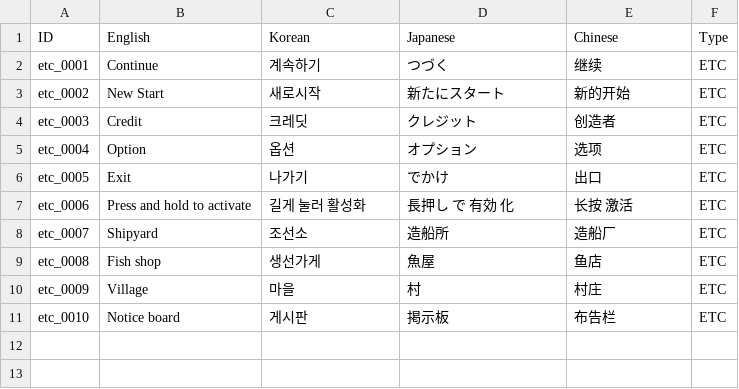
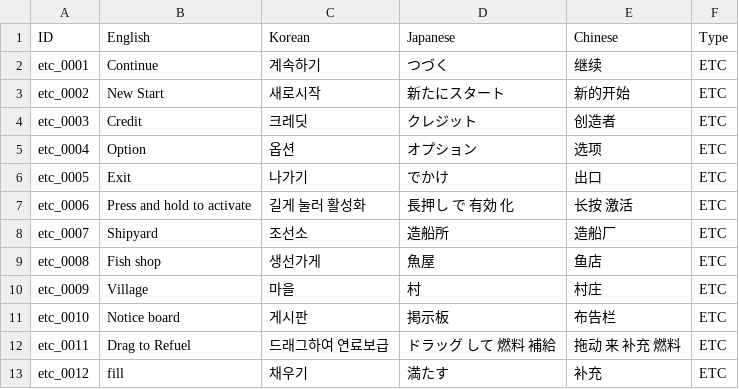
Before and after one commit to nodong91/FishingAssets, a CSV file: 01_Resources/Datas/Data_Json/Data_Language - Etc.csv, drawn as a sheet.

```diff
--- a/01_Resources/Datas/Data_Json/Data_Language - Etc.csv
+++ b/01_Resources/Datas/Data_Json/Data_Language - Etc.csv
@@ -11 +11,3 @@ etc_0009,Village,마을,村,村庄,ETC
 etc_0010,Notice board,게시판,掲示板,布告栏,ETC
+etc_0011,Drag to Refuel,드래그하여 연료보급,ドラッグ して 燃料 補給,拖动 来 补充 燃料,ETC
+etc_0012,fill,채우기,満たす,补充,ETC
```
Also changed, not shown: 01_Resources/Datas/Data_Json/Data_Language - Dialog.csv, 01_Resources/Datas/Data_Json/Data_Language - Skill.csv, 23 other files.
